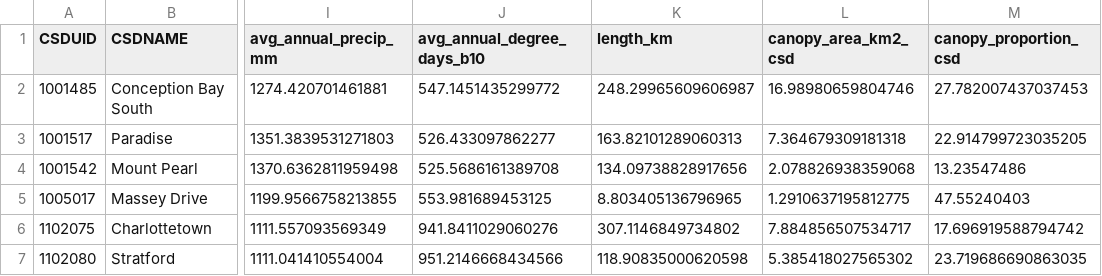
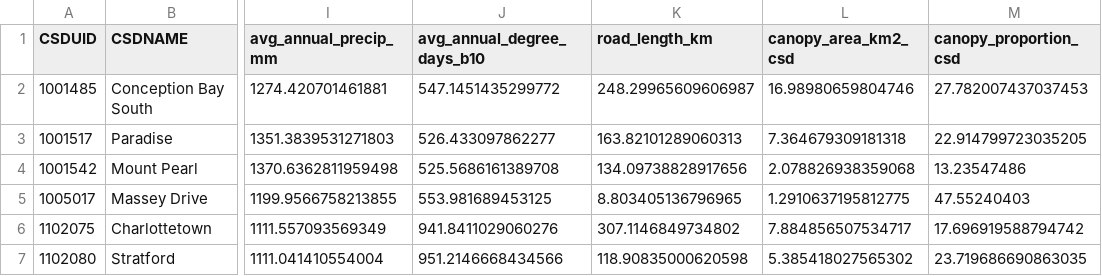
Before and after one commit to arbmarta/Canadian-Urban-Forest-Census-Datasets, a CSV file: Datasets/Outputs/Canadian_urban_forest_census_independent_variables.csv, drawn as a sheet; only a part is shown, gaps mark what is left out; the diff names each change by its address in the sheet, - before the commit and + after, or states it on an @@ line.

Commit message:
Changed "length_km" to "road_length_km"

```diff
--- a/Datasets/Outputs/Canadian_urban_forest_census_independent_variables.csv
+++ b/Datasets/Outputs/Canadian_urban_forest_census_independent_variables.csv
-K1: length_km
+K1: road_length_km
```
Also changed, not shown: Datasets/Outputs/roads/road_lengths_by_csd.csv, 1 other file.
